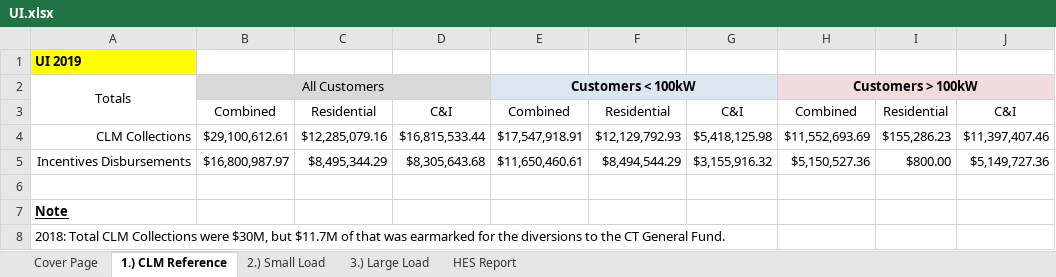
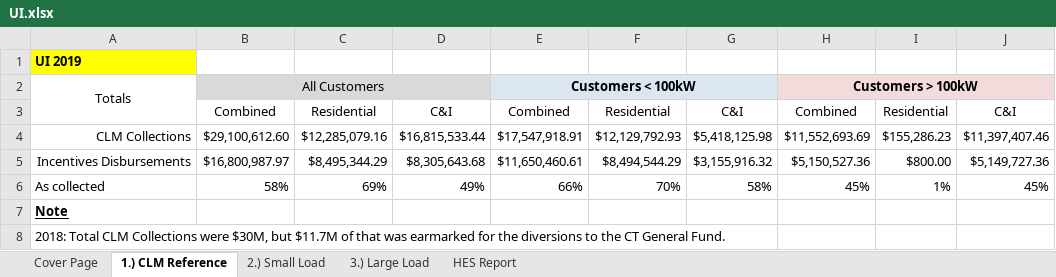
Before and after one commit to sabrina-xie/CLMEDR, an Excel workbook: 2019/UI.xlsx, sheet 1.) CLM Reference, drawn as a sheet; values as stored, in another font and other column widths than the file's, no borders; the diff names each change by its address in the sheet, - before the commit and + after, or states it on an @@ line.

```diff
--- a/2019/UI.xlsx (sheet 1.) CLM Reference)
+++ b/2019/UI.xlsx (sheet 1.) CLM Reference)
-B4: $29,100,612.61
+B4: $29,100,612.60
-row 6: (empty)
+row 6: As collected | 58% | 69% | 49% | 66% | 70% | 58% | 45% | 1% | 45%
```
Also changed, not shown: sheet 2.) Small Load, sheet HES Report, sheet 3.) Large Load, formulas that keep their value, 2022/2023-07-03 UI 2022 Equitable Distribution Report DEEP 16-245m(d) 2022-2024 CLMP.xlsx.xlsx, Pivot tables.xlsx, 9 other files.
